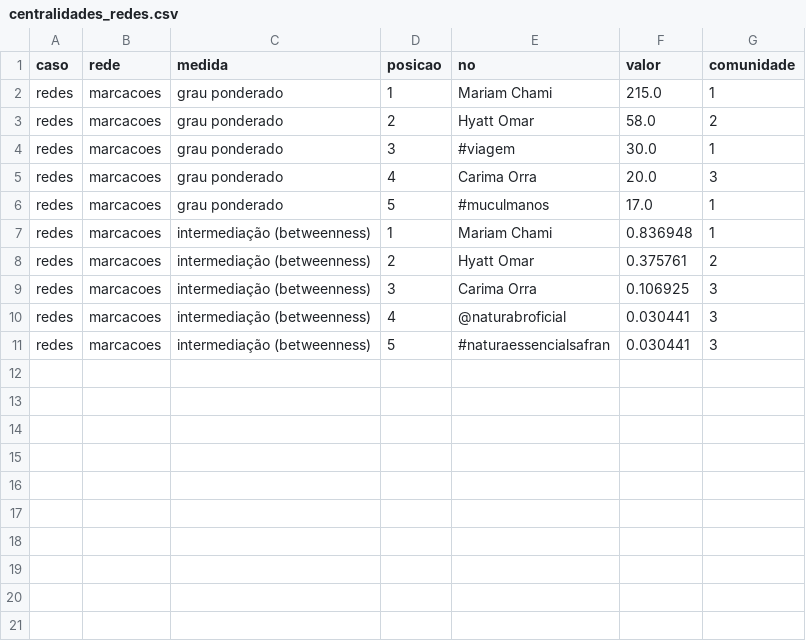
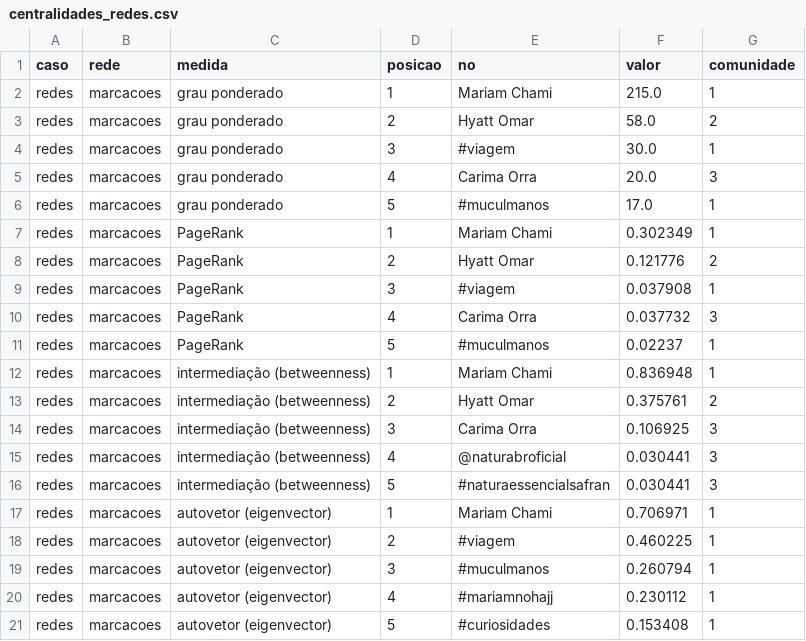
Before and after one commit to WandersonH/odi-influenciadoras, a CSV file: data/redes/centralidades_redes.csv, drawn as a sheet.

```diff
--- a/data/redes/centralidades_redes.csv
+++ b/data/redes/centralidades_redes.csv
@@ -6,2 +6,7 @@ redes,marcacoes,grau ponderado,4,Carima Orra,20.0,3
 redes,marcacoes,grau ponderado,5,#muculmanos,17.0,1
+redes,marcacoes,PageRank,1,Mariam Chami,0.302349,1
+redes,marcacoes,PageRank,2,Hyatt Omar,0.121776,2
+redes,marcacoes,PageRank,3,#viagem,0.037908,1
+redes,marcacoes,PageRank,4,Carima Orra,0.037732,3
+redes,marcacoes,PageRank,5,#muculmanos,0.02237,1
 redes,marcacoes,intermediação (betweenness),1,Mariam Chami,0.836948,1
@@ -11 +16,6 @@ redes,marcacoes,intermediação (betweenness),4,@naturabroficial,0.030441,3
 redes,marcacoes,intermediação (betweenness),5,#naturaessencialsafran,0.030441,3
+redes,marcacoes,autovetor (eigenvector),1,Mariam Chami,0.706971,1
+redes,marcacoes,autovetor (eigenvector),2,#viagem,0.460225,1
+redes,marcacoes,autovetor (eigenvector),3,#muculmanos,0.260794,1
+redes,marcacoes,autovetor (eigenvector),4,#mariamnohajj,0.230112,1
+redes,marcacoes,autovetor (eigenvector),5,#curiosidades,0.153408,1
```
Also changed, not shown: data/redes/comunidades_redes.csv, data/redes/imprensa_comunidades.csv, 54 other files.
